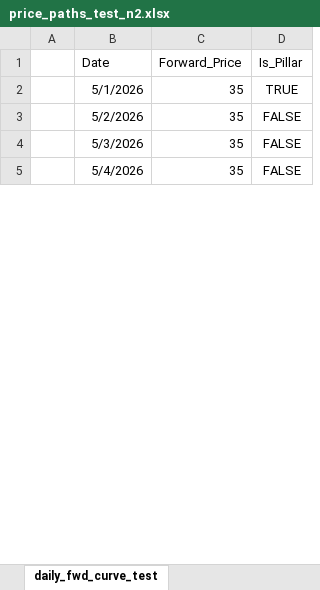
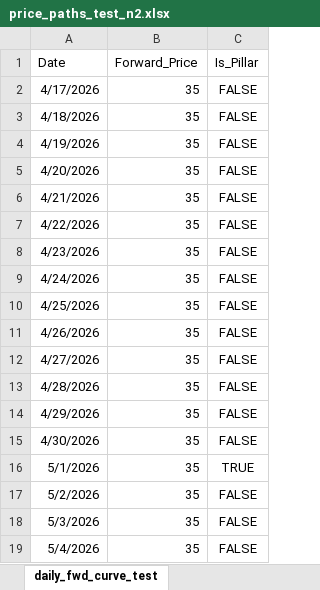
Before and after one commit to holgerlie/my_project_storage_flex, an Excel workbook: price_paths_test_n2.xlsx, sheet daily_fwd_curve_test, drawn as a sheet; only a part is shown; values as stored, in another font and other column widths than the file's, no borders; removed rows and columns are numbered as before the commit, all else as after; the diff covers the shown part only; the diff names each change by its address in the sheet, - before the commit and + after, or states it on an @@ line.

```diff
--- a/price_paths_test_n2.xlsx (sheet daily_fwd_curve_test)
+++ b/price_paths_test_n2.xlsx (sheet daily_fwd_curve_test)
-column A, empty
+row 2: 4/17/2026 | 35 | FALSE
+row 3: 4/18/2026 | 35 | FALSE
+row 4: 4/19/2026 | 35 | FALSE
+row 5: 4/20/2026 | 35 | FALSE
+row 6: 4/21/2026 | 35 | FALSE
+row 7: 4/22/2026 | 35 | FALSE
+row 8: 4/23/2026 | 35 | FALSE
+row 9: 4/24/2026 | 35 | FALSE
+row 10: 4/25/2026 | 35 | FALSE
+row 11: 4/26/2026 | 35 | FALSE
+row 12: 4/27/2026 | 35 | FALSE
+row 13: 4/28/2026 | 35 | FALSE
+row 14: 4/29/2026 | 35 | FALSE
+row 15: 4/30/2026 | 35 | FALSE
```
Also changed, not shown: 16 added rows elsewhere in this sheet, sheet price_paths_test_n2, charts or pictures, 8 other files.
